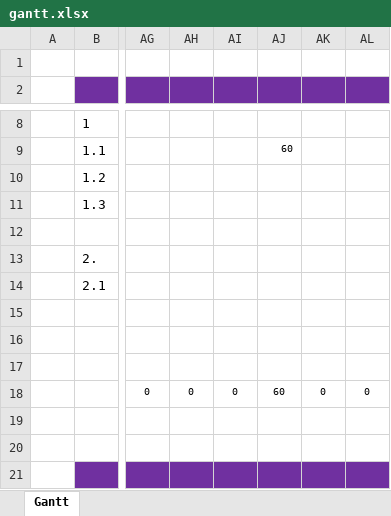
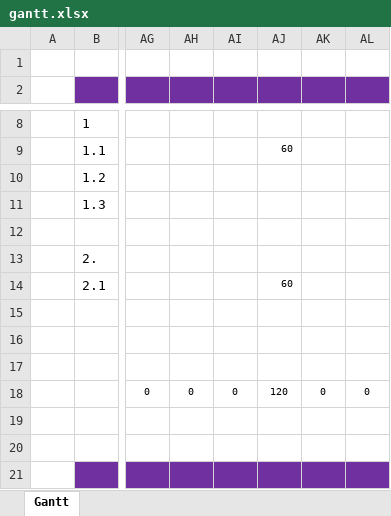
Before and after one commit to pestami/ArchadeCabinetProject, an Excel workbook: Project_OLI_2/gantt.xlsx, sheet Gantt, drawn as a sheet; only a part is shown, gaps mark what is left out; values as stored, in another font and other column widths than the file's, no borders; conditional formats not drawn; the diff names each change by its address in the sheet, - before the commit and + after, or states it on an @@ line.

```diff
--- a/Project_OLI_2/gantt.xlsx (sheet Gantt)
+++ b/Project_OLI_2/gantt.xlsx (sheet Gantt)
-AJ14: (empty)
+AJ14: 60
-AJ18: 60
+AJ18: 120
```
Also changed, not shown: Project_OLI_2/EAL_Bookkeaping.xlsx, 1 other file.
